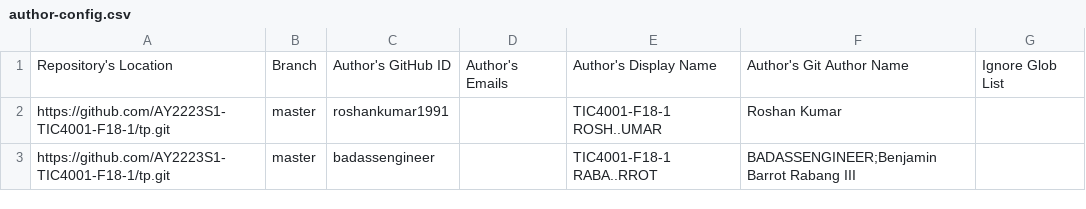
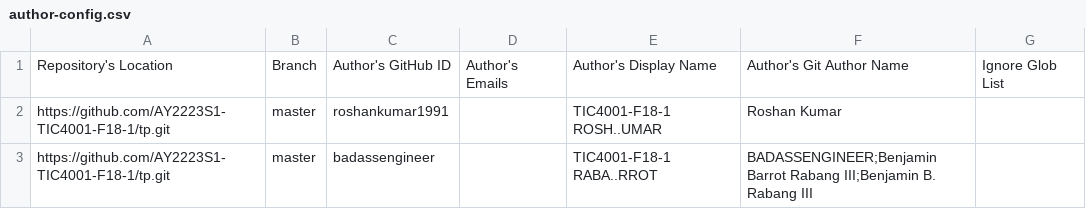
Before and after one commit to nus-tic4001-AY2223S1/tp-dashboard, a CSV file: configs/author-config.csv, drawn as a sheet.

Commit message:
Update configs

```diff
--- a/configs/author-config.csv
+++ b/configs/author-config.csv
@@ -2,2 +2,2 @@ Repository's Location,Branch,Author's GitHub ID,Author's Emails,Author's Display
 https://github.com/AY2223S1-TIC4001-F18-1/tp.git,master,roshankumar1991,,TIC4001-F18-1 ROSH..UMAR,Roshan Kumar,
-https://github.com/AY2223S1-TIC4001-F18-1/tp.git,master,badassengineer,,TIC4001-F18-1 RABA..RROT,BADASSENGINEER;Benjamin Barrot Rabang III,
+https://github.com/AY2223S1-TIC4001-F18-1/tp.git,master,badassengineer,,TIC4001-F18-1 RABA..RROT,BADASSENGINEER;Benjamin Barrot Rabang III;Benjamin B. Rabang III,
```
